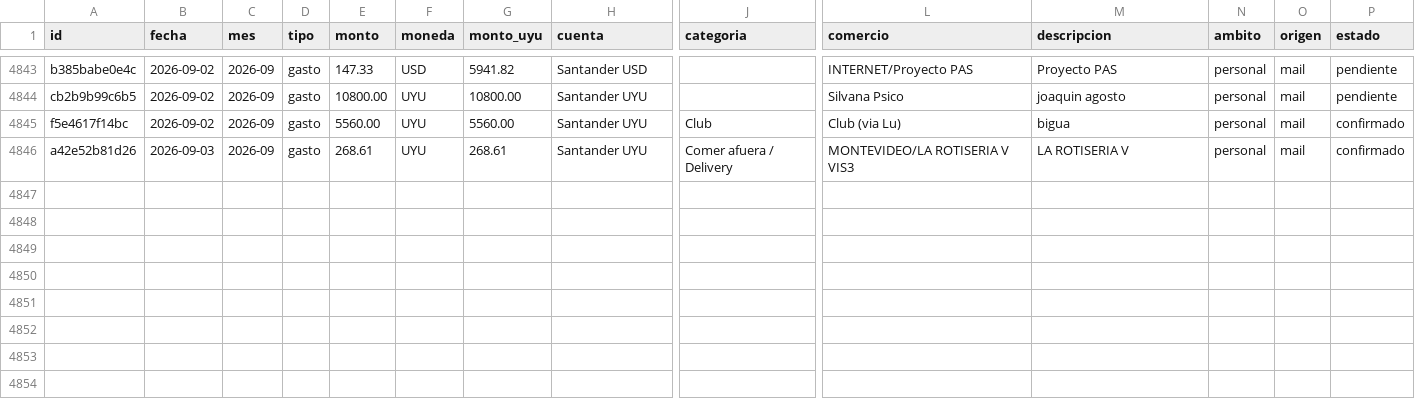
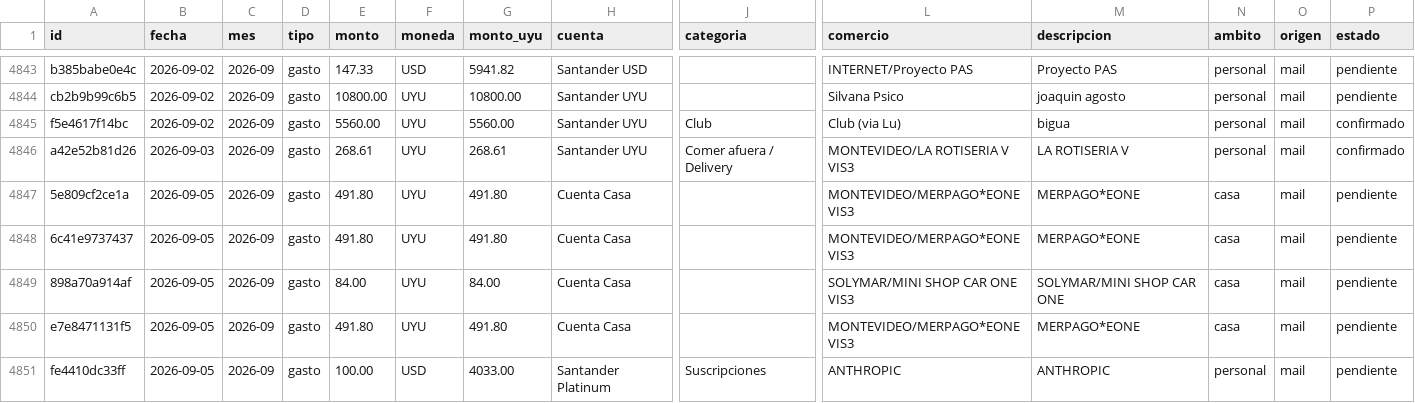
Before and after one commit to joacoguerrae/registro-gastos, a CSV file: data/ledger.csv, drawn as a sheet; only a part is shown, gaps mark what is left out; rows hold the shown columns only; the diff names each change by its address in the sheet, - before the commit and + after, or states it on an @@ line.

```diff
--- a/data/ledger.csv
+++ b/data/ledger.csv
+row 4847: 5e809cf2ce1a | 2026-09-05 | 2026-09 | gasto | 491.80 | UYU | 491.80 | Cuenta Casa |  | MONTEVIDEO/MERPAGO*EONE VIS3 | MERPAGO*EONE | casa | mail | pendiente
+row 4848: 6c41e9737437 | 2026-09-05 | 2026-09 | gasto | 491.80 | UYU | 491.80 | Cuenta Casa |  | MONTEVIDEO/MERPAGO*EONE VIS3 | MERPAGO*EONE | casa | mail | pendiente
+row 4849: 898a70a914af | 2026-09-05 | 2026-09 | gasto | 84.00 | UYU | 84.00 | Cuenta Casa |  | SOLYMAR/MINI SHOP CAR ONE VIS3 | SOLYMAR/MINI SHOP CAR ONE | casa | mail | pendiente
+row 4850: e7e8471131f5 | 2026-09-05 | 2026-09 | gasto | 491.80 | UYU | 491.80 | Cuenta Casa |  | MONTEVIDEO/MERPAGO*EONE VIS3 | MERPAGO*EONE | casa | mail | pendiente
+row 4851: fe4410dc33ff | 2026-09-05 | 2026-09 | gasto | 100.00 | USD | 4033.00 | Santander Platinum | Suscripciones | ANTHROPIC | ANTHROPIC | personal | mail | pendiente
```
Also changed, not shown: data/cierre_casa.csv, data/pendientes.csv, 12 other files.
